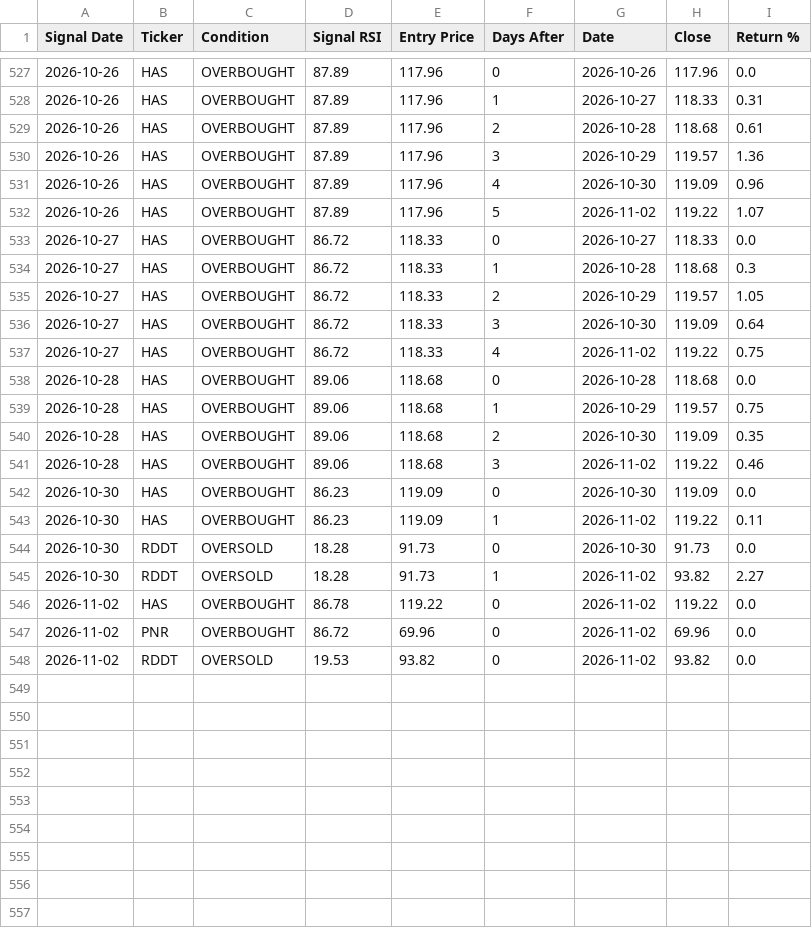
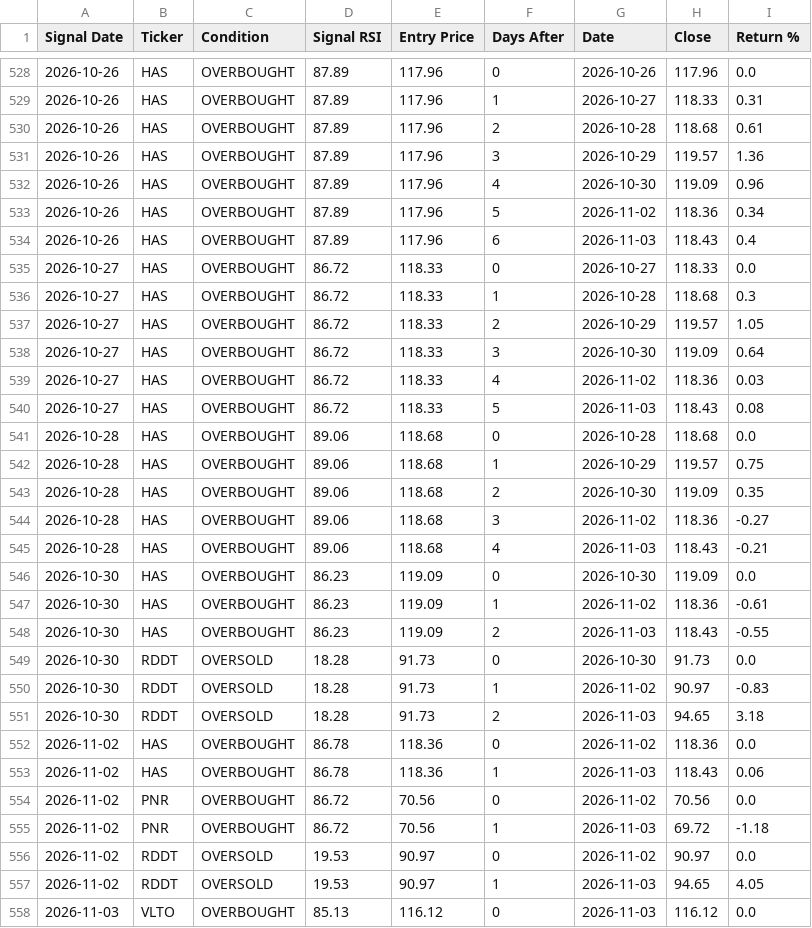
Before and after one commit to smartmoneybitesofficial-hub/rsi-scanner, a CSV file: signal_followup.csv, drawn as a sheet; only a part is shown, gaps mark what is left out; the diff covers the shown part only.

Commit message:
Update RSI signals [skip ci]

```diff
--- a/signal_followup.csv
+++ b/signal_followup.csv
@@ -531,3 +532,4 @@ Signal Date,Ticker,Condition,Signal RSI,Entry Price,Days After,Date,Close,Return
 2026-10-26,HAS,OVERBOUGHT,87.89,117.96,4,2026-10-30,119.09,0.96
-2026-10-26,HAS,OVERBOUGHT,87.89,117.96,5,2026-11-02,119.22,1.07
+2026-10-26,HAS,OVERBOUGHT,87.89,117.96,5,2026-11-02,118.36,0.34
+2026-10-26,HAS,OVERBOUGHT,87.89,117.96,6,2026-11-03,118.43,0.4
 2026-10-27,HAS,OVERBOUGHT,86.72,118.33,0,2026-10-27,118.33,0.0
@@ -536,3 +538,4 @@ Signal Date,Ticker,Condition,Signal RSI,Entry Price,Days After,Date,Close,Return
 2026-10-27,HAS,OVERBOUGHT,86.72,118.33,3,2026-10-30,119.09,0.64
-2026-10-27,HAS,OVERBOUGHT,86.72,118.33,4,2026-11-02,119.22,0.75
+2026-10-27,HAS,OVERBOUGHT,86.72,118.33,4,2026-11-02,118.36,0.03
+2026-10-27,HAS,OVERBOUGHT,86.72,118.33,5,2026-11-03,118.43,0.08
 2026-10-28,HAS,OVERBOUGHT,89.06,118.68,0,2026-10-28,118.68,0.0
@@ -540,9 +543,16 @@ Signal Date,Ticker,Condition,Signal RSI,Entry Price,Days After,Date,Close,Return
 2026-10-28,HAS,OVERBOUGHT,89.06,118.68,2,2026-10-30,119.09,0.35
-2026-10-28,HAS,OVERBOUGHT,89.06,118.68,3,2026-11-02,119.22,0.46
+2026-10-28,HAS,OVERBOUGHT,89.06,118.68,3,2026-11-02,118.36,-0.27
+2026-10-28,HAS,OVERBOUGHT,89.06,118.68,4,2026-11-03,118.43,-0.21
 2026-10-30,HAS,OVERBOUGHT,86.23,119.09,0,2026-10-30,119.09,0.0
-2026-10-30,HAS,OVERBOUGHT,86.23,119.09,1,2026-11-02,119.22,0.11
+2026-10-30,HAS,OVERBOUGHT,86.23,119.09,1,2026-11-02,118.36,-0.61
+2026-10-30,HAS,OVERBOUGHT,86.23,119.09,2,2026-11-03,118.43,-0.55
 2026-10-30,RDDT,OVERSOLD,18.28,91.73,0,2026-10-30,91.73,0.0
-2026-10-30,RDDT,OVERSOLD,18.28,91.73,1,2026-11-02,93.82,2.27
-2026-11-02,HAS,OVERBOUGHT,86.78,119.22,0,2026-11-02,119.22,0.0
-2026-11-02,PNR,OVERBOUGHT,86.72,69.96,0,2026-11-02,69.96,0.0
-2026-11-02,RDDT,OVERSOLD,19.53,93.82,0,2026-11-02,93.82,0.0
+2026-10-30,RDDT,OVERSOLD,18.28,91.73,1,2026-11-02,90.97,-0.83
+2026-10-30,RDDT,OVERSOLD,18.28,91.73,2,2026-11-03,94.65,3.18
+2026-11-02,HAS,OVERBOUGHT,86.78,118.36,0,2026-11-02,118.36,0.0
+2026-11-02,HAS,OVERBOUGHT,86.78,118.36,1,2026-11-03,118.43,0.06
+2026-11-02,PNR,OVERBOUGHT,86.72,70.56,0,2026-11-02,70.56,0.0
+2026-11-02,PNR,OVERBOUGHT,86.72,70.56,1,2026-11-03,69.72,-1.18
+2026-11-02,RDDT,OVERSOLD,19.53,90.97,0,2026-11-02,90.97,0.0
+2026-11-02,RDDT,OVERSOLD,19.53,90.97,1,2026-11-03,94.65,4.05
+2026-11-03,VLTO,OVERBOUGHT,85.13,116.12,0,2026-11-03,116.12,0.0
```
Also changed, not shown: 1 added row and 92 edited cells elsewhere in this file, signals.csv.
